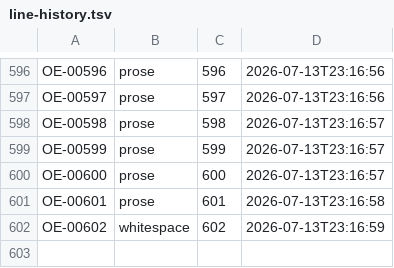
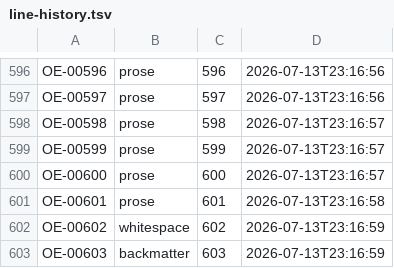
Before and after one commit to standardgalactic/kitbash, a TSV file: workspace/line-history.tsv, drawn as a sheet; only a part is shown, gaps mark what is left out; the diff names each change by its address in the sheet, - before the commit and + after, or states it on an @@ line.

Commit message:
OE-00603 backmatter
\end{document}

```diff
--- a/workspace/line-history.tsv
+++ b/workspace/line-history.tsv
+row 603: OE-00603 | backmatter | 603 | 2026-07-13T23:16:59
```
Also changed, not shown: 1 other file.
